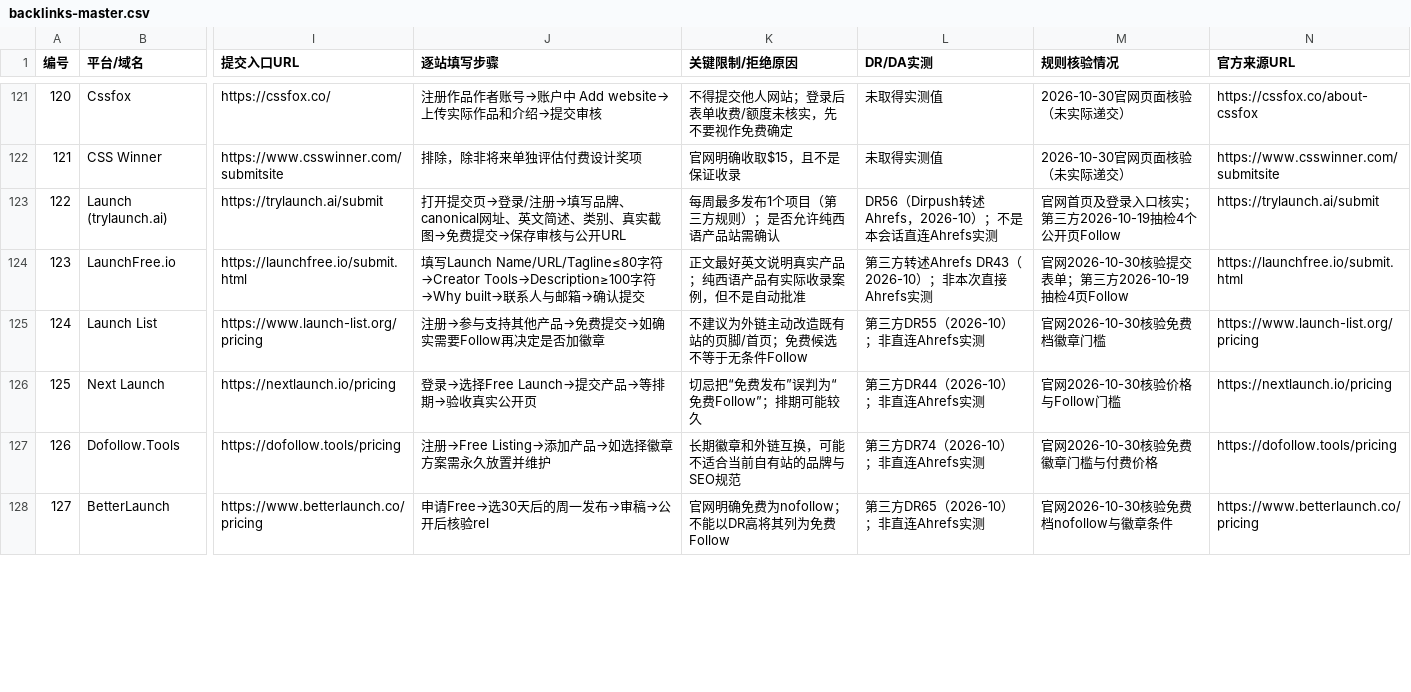
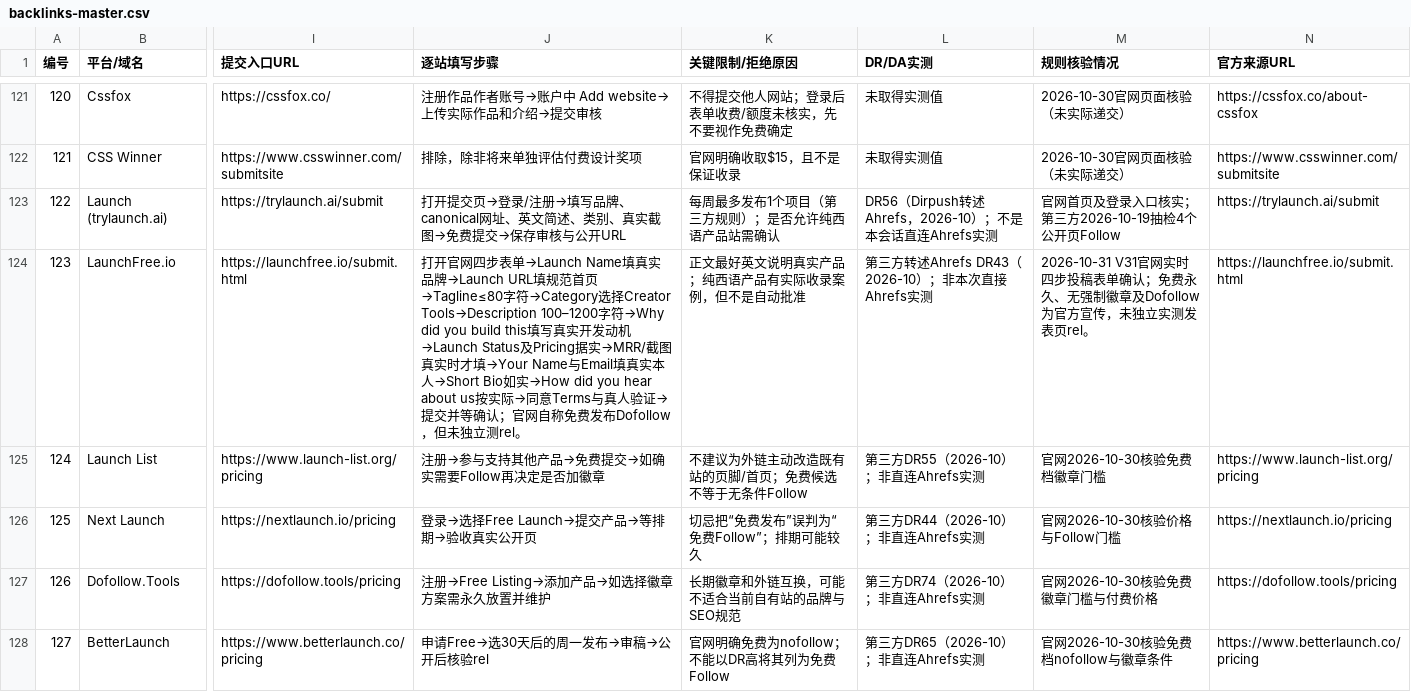
Before and after one commit to chenmu2024/xibanyayuwailian, a CSV file: data/backlinks-master.csv, drawn as a sheet; only a part is shown, gaps mark what is left out; the diff covers the shown part only; the diff names each change by its address in the sheet, - before the commit and + after, or states it on an @@ line.

Commit message:
data(v31): correct six existing submission workflows from live official forms; hold intermittent 404 Lugar Latino without losing history

```diff
--- a/data/backlinks-master.csv
+++ b/data/backlinks-master.csv
-J124 (逐站填写步骤): 填写Launch Name/URL/Tagline≤80字符→Creator Tools→Description≥100字符→Why built→联系人与邮箱→确认提交
+J124 (逐站填写步骤): 打开官网四步表单→Launch Name填真实品牌→Launch URL填规范首页→Tagline≤80字符→Category选择Creator Tools→Description 100–1200字符→Why did you build this填写真实开发动机→Launch Status及Pricing据实→MRR/截图真实时才填→Your Name与Email填真实本人→Short Bio如实→How did you hear about us按实际→同意Terms与真人验证→提交并等确认；官网自称免费发布Dofollow，但未独立测rel。
-M124 (规则核验情况): 官网2026-10-30核验提交表单；第三方2026-10-19抽检4页Follow
+M124 (规则核验情况): 2026-10-31 V31官网实时四步投稿表单确认；免费永久、无强制徽章及Dofollow为官方宣传，未独立实测发表页rel。
```
Also changed, not shown: 11 edited cells elsewhere in this file.
